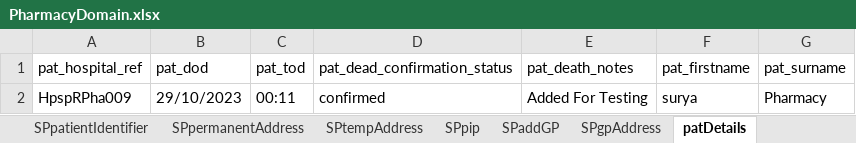
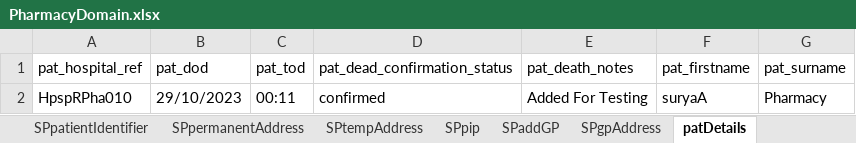
Before and after one commit to manojvyavahare27/ReleaseC4Automation, an Excel workbook: ExcelFiles/PharmacyDomain.xlsx, sheet patDetails, drawn as a sheet; values as stored, in another font and other column widths than the file's, no borders; the diff names each change by its address in the sheet, - before the commit and + after, or states it on an @@ line.

```diff
--- a/ExcelFiles/PharmacyDomain.xlsx (sheet patDetails)
+++ b/ExcelFiles/PharmacyDomain.xlsx (sheet patDetails)
-A2 (pat_hospital_ref): HpspRPha009
+A2 (pat_hospital_ref): HpspRPha010
-F2 (pat_firstname): surya
+F2 (pat_firstname): suryaA
```
Also changed, not shown: sheet addPatient, sheet patientIdentifier, sheet editPatient.
